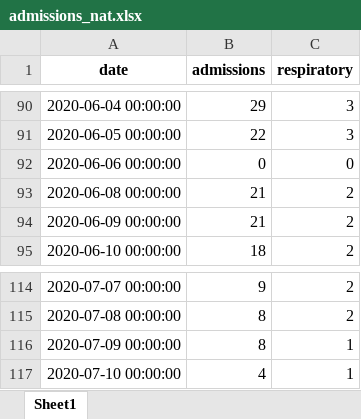
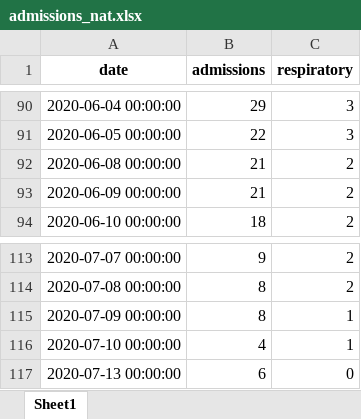
Before and after one commit to frefrik/covid19-nor-admissions, an Excel workbook: data/admissions_nat.xlsx, sheet Sheet1, drawn as a sheet; only a part is shown, gaps mark what is left out; values as stored, in another font and other column widths than the file's, no borders; removed rows and columns are numbered as before the commit, all else as after; the diff names each change by its address in the sheet, - before the commit and + after, or states it on an @@ line.

```diff
--- a/data/admissions_nat.xlsx (sheet Sheet1)
+++ b/data/admissions_nat.xlsx (sheet Sheet1)
-row 92: 2020-06-06 00:00:00 | 0 | 0
+row 117: 2020-07-13 00:00:00 | 6 | 0
```
Also changed, not shown: data/admissions_org.xlsx, data/admissions_reg.xlsx, 3 other files.
